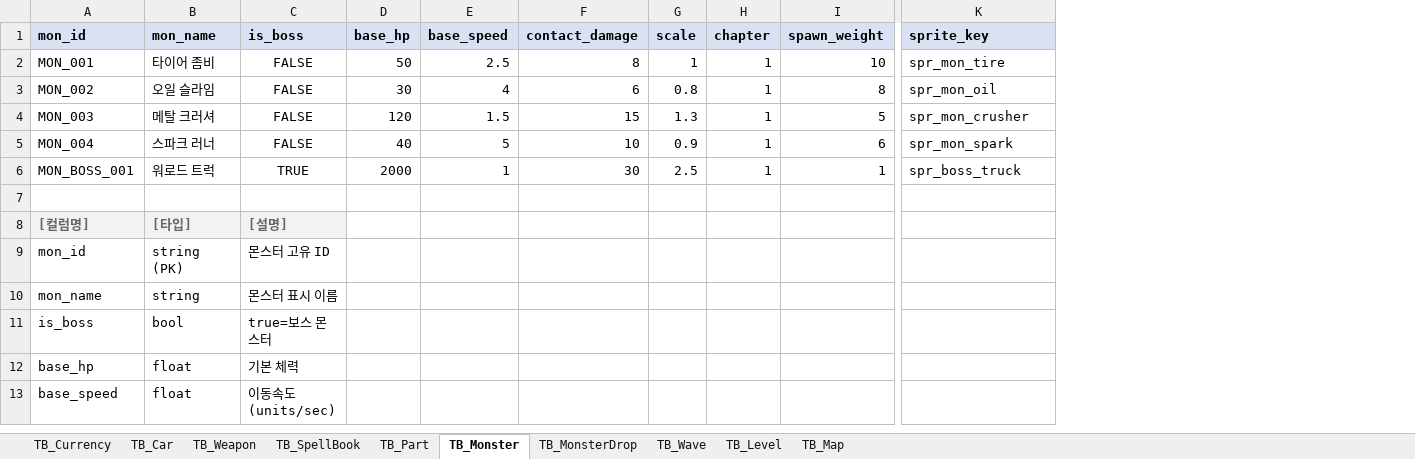
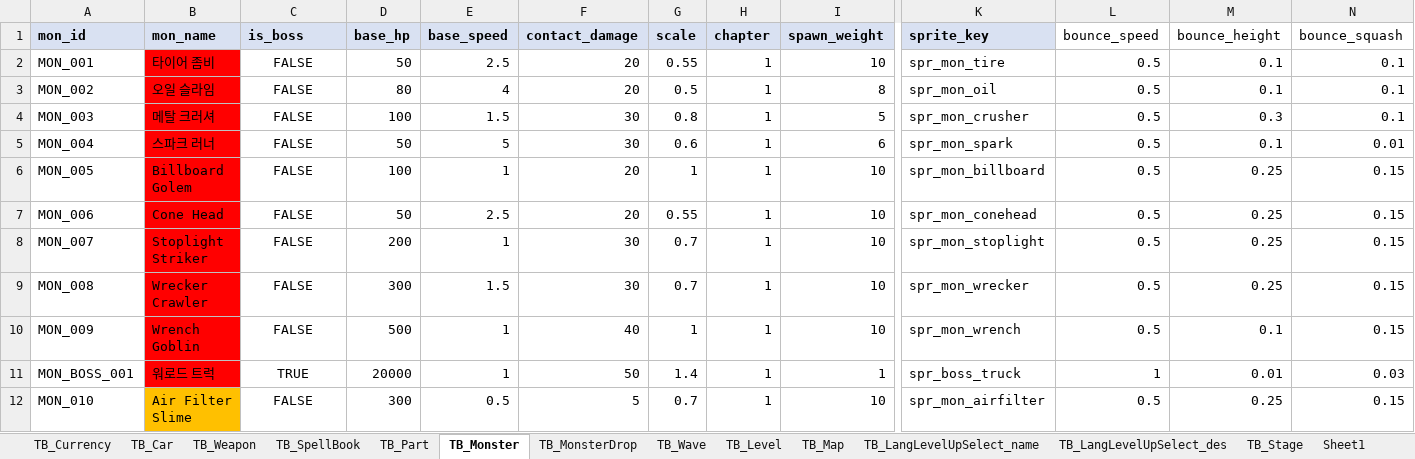
Before and after one commit to KMTsw22/CarSurvival_Plan, an Excel workbook: Table/car_survivor_tables.xlsx, sheet TB_Monster, drawn as a sheet; only a part is shown, gaps mark what is left out; values as stored, in another font and other column widths than the file's, no borders; removed rows and columns are numbered as before the commit, all else as after; rows hold the shown columns only; the diff covers the shown part only; the diff names each change by its address in the sheet, - before the commit and + after, or states it on an @@ line.

```diff
--- a/Table/car_survivor_tables.xlsx (sheet TB_Monster)
+++ b/Table/car_survivor_tables.xlsx (sheet TB_Monster)
+sheet tab: TB_LangLevelUpSelect_name
+sheet tab: TB_LangLevelUpSelect_des
+sheet tab: TB_Stage
+sheet tab: Sheet1
+column L (bounce_speed), rows 2-5: all 0.5; rows 11-12: 1 | 0.5
+column M (bounce_height), rows 2-5: 0.1 | 0.1 | 0.3 | 0.1; rows 11-12: 0.01 | 0.25
+column N (bounce_squash), rows 2-5: 0.1 | 0.1 | 0.1 | 0.01; rows 11-12: 0.03 | 0.15
-B2:B5 fill: none
+B2:B5 fill: #FF0000
-F2 (contact_damage): 8
+F2 (contact_damage): 20
-G2 (scale): 1
+G2 (scale): 0.55
-D3 (base_hp): 30
+D3 (base_hp): 80
-F3 (contact_damage): 6
+F3 (contact_damage): 20
-G3 (scale): 0.8
+G3 (scale): 0.5
-D4 (base_hp): 120
+D4 (base_hp): 100
-F4 (contact_damage): 15
+F4 (contact_damage): 30
-G4 (scale): 1.3
+G4 (scale): 0.8
-D5 (base_hp): 40
+D5 (base_hp): 50
-F5 (contact_damage): 10
+F5 (contact_damage): 30
-G5 (scale): 0.9
+G5 (scale): 0.6
+row 6: MON_005 | Billboard Golem | FALSE | 100 | 1 | 20 | 1 | 1 | 10 | spr_mon_billboard | 0.5 | 0.25 | 0.15
+row 7: MON_006 | Cone Head | FALSE | 50 | 2.5 | 20 | 0.55 | 1 | 10 | spr_mon_conehead | 0.5 | 0.25 | 0.15
+row 8: MON_007 | Stoplight Striker | FALSE | 200 | 1 | 30 | 0.7 | 1 | 10 | spr_mon_stoplight | 0.5 | 0.25 | 0.15
+row 9: MON_008 | Wrecker Crawler | FALSE | 300 | 1.5 | 30 | 0.7 | 1 | 10 | spr_mon_wrecker | 0.5 | 0.25 | 0.15
+row 10: MON_009 | Wrench Goblin | FALSE | 500 | 1 | 40 | 1 | 1 | 10 | spr_mon_wrench | 0.5 | 0.1 | 0.15
-B11 fill: none
+B11 fill: #FF0000
-D11 (base_hp): 2000
+D11 (base_hp): 20000
-F11 (contact_damage): 30
+F11 (contact_damage): 50
-G11 (scale): 2.5
+G11 (scale): 1.4
-row 12: (empty)
+row 12: MON_010 | Air Filter Slime | FALSE | 300 | 0.5 | 5 | 0.7 | 1 | 10 | spr_mon_airfilter | 0.5 | 0.25 | 0.15
-B12 fill: none
+B12 fill: #FFC000
-row 8: [컬럼명] | [타입] | [설명]
-row 9: mon_id | string (PK) | 몬스터 고유 ID
-row 10: mon_name | string | 몬스터 표시 이름
-row 11: is_boss | bool | true=보스 몬스터
-row 12: base_hp | float | 기본 체력
-row 13: base_speed | float | 이동속도 (units/sec)
```
Also changed, not shown: 25 added rows and 6 removed rows elsewhere in this sheet, sheet TB_Wave, sheet TB_MonsterDrop, sheet TB_Weapon, sheet TB_SpellBook, sheet TB_Car, other sheet tabs.
